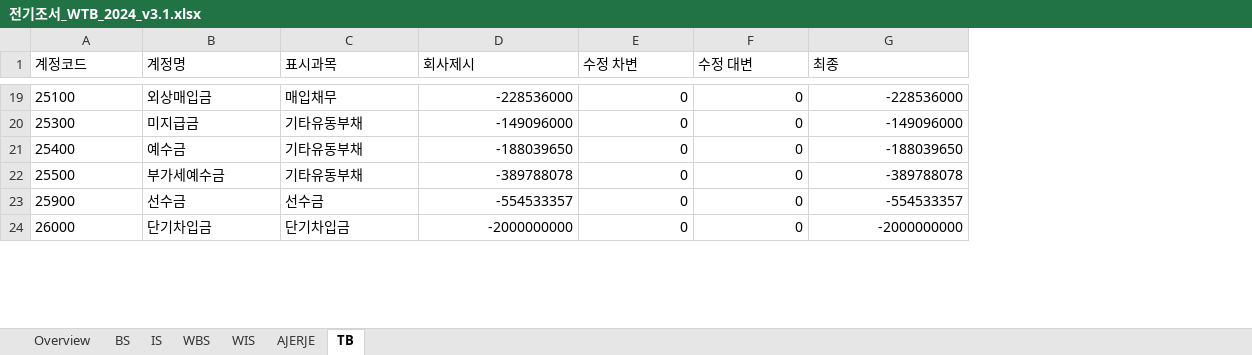
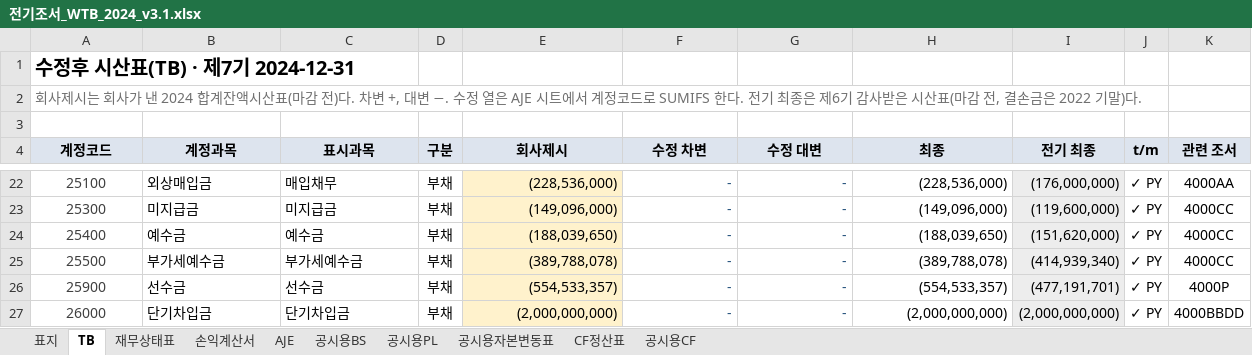
Before and after one commit to hany202507/finance-ai-skills, an Excel workbook: skills/PBC요청자료/examples/모의자료/받은자료/전기/전기조서_WTB_2024_v3.1.xlsx, sheet TB, drawn as a sheet; only a part is shown, gaps mark what is left out; values as stored, in another font and other column widths than the file's, no borders; addresses are those after the commit; the diff covers the shown part only; the diff names each change by its address in the sheet, - before the commit and + after, or states it on an @@ line.

```diff
--- a/skills/PBC요청자료/examples/모의자료/받은자료/전기/전기조서_WTB_2024_v3.1.xlsx (sheet TB)
+++ b/skills/PBC요청자료/examples/모의자료/받은자료/전기/전기조서_WTB_2024_v3.1.xlsx (sheet TB)
-sheet tab: Overview
+sheet tab: 표지
-sheet tab: IS
+sheet tab: 재무상태표
-sheet tab: WBS
+sheet tab: 손익계산서
-sheet tab: WIS
+sheet tab: AJE
-sheet tab: AJERJE
+sheet tab: 공시용BS
-sheet tab: BS
+sheet tab: 공시용PL
+sheet tab: 공시용자본변동표
+sheet tab: CF정산표
+sheet tab: 공시용CF
@@ sheet tab order changed: 표지 | TB | 재무상태표 | 손익계산서 | AJE | 공시용BS | 공시용PL | 공시용자본변동표 | CF정산표 | 공시용CF @@
+column D (구분), rows 22-27: all 부채
+column I (전기 최종), rows 22-27: (176,000,000) | (119,600,000) | (151,620,000) | (414,939,340) | (477,191,701) | (2,000,000,000)
+column J (t/m), rows 22-27: all ✓ PY
+column K (관련 조서), rows 22-27: 4000AA | 4000CC | 4000CC | 4000CC | 4000P | 4000BBDD
+row 1: 수정후 시산표(TB) · 제7기 2024-12-31
+row 2: 회사제시는 회사가 낸 2024 합계잔액시산표(마감 전)다. 차변 +, 대변 −. 수정 열은 AJE 시트에서 계정코드로 SUMIFS 한다. 전기 최종은 제6기 감사받은 시산표(마감 전, 결손금은 2022 기말)다.
+row 3: (empty)
@@ A4:C4 alignment: left → center, fill: none → #DDE4EE, bold: off → on @@
-B4: 계정명
+B4: 계정과목
@@ E4:H4 alignment: left → center, fill: none → #DDE4EE, bold: off → on @@
@@ A22:A27 text colour: black → #404040, alignment: left → center @@
-E22:E27 fill: none
+E22:E27 fill: #FFF2CC
-E22 (회사제시): -228536000
+E22 (회사제시): (228,536,000)
-F22:G27 text colour: black
+F22:G27 text colour: #1F4E79
-F22:F27 (수정 차변): 0
+F22:F27 (수정 차변): -
-G22:G27 (수정 대변): 0
+G22:G27 (수정 대변): -
-H22 (최종): -228536000
+H22 (최종): (228,536,000)
-C23 (표시과목): 기타유동부채
+C23 (표시과목): 미지급금
-E23 (회사제시): -149096000
+E23 (회사제시): (149,096,000)
-H23 (최종): -149096000
+H23 (최종): (149,096,000)
-C24 (표시과목): 기타유동부채
+C24 (표시과목): 예수금
-E24 (회사제시): -188039650
+E24 (회사제시): (188,039,650)
-H24 (최종): -188039650
+H24 (최종): (188,039,650)
-C25 (표시과목): 기타유동부채
+C25 (표시과목): 부가세예수금
-E25 (회사제시): -389788078
+E25 (회사제시): (389,788,078)
-H25 (최종): -389788078
+H25 (최종): (389,788,078)
-E26 (회사제시): -554533357
+E26 (회사제시): (554,533,357)
-H26 (최종): -554533357
+H26 (최종): (554,533,357)
-E27 (회사제시): -2000000000
+E27 (회사제시): (2,000,000,000)
-H27 (최종): -2000000000
+H27 (최종): (2,000,000,000)
```
Also changed, not shown: 2 added rows, 221 edited cells and cell formats elsewhere in this sheet, sheet 재무상태표, sheet 손익계산서, sheet 공시용BS, sheet AJE, sheet 표지, 7 other files.
